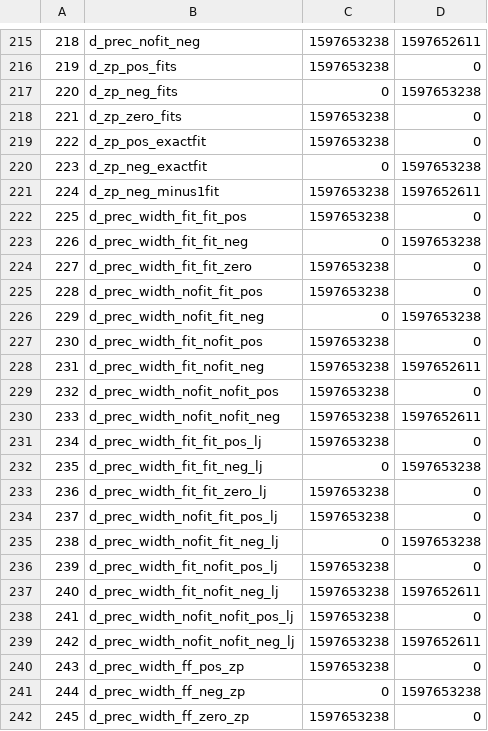
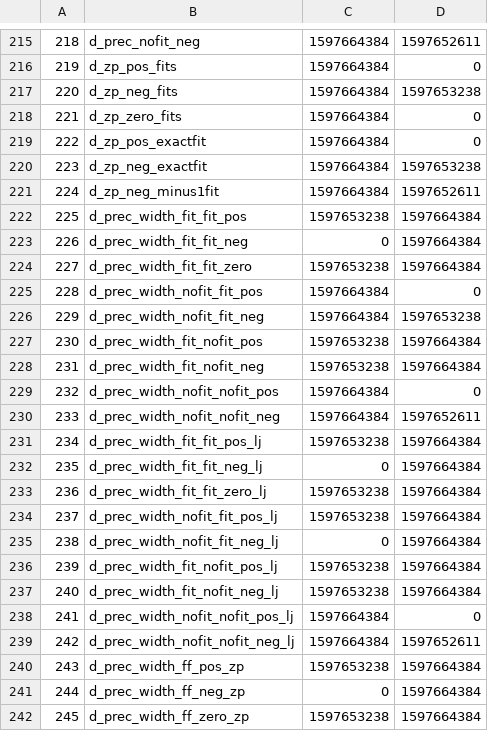
Before and after one commit to fica99/libftprintf, a CSV file: pft_4000_test/history.csv, drawn as a sheet; only a part is shown, gaps mark what is left out; the diff covers the shown part only.

```diff
--- a/pft_4000_test/history.csv
+++ b/pft_4000_test/history.csv
@@ -215,28 +215,28 @@
-218,d_prec_nofit_neg,1597653238,1597652611
-219,d_zp_pos_fits,1597653238,0
-220,d_zp_neg_fits,0,1597653238
-221,d_zp_zero_fits,1597653238,0
-222,d_zp_pos_exactfit,1597653238,0
-223,d_zp_neg_exactfit,0,1597653238
-224,d_zp_neg_minus1fit,1597653238,1597652611
-225,d_prec_width_fit_fit_pos,1597653238,0
-226,d_prec_width_fit_fit_neg,0,1597653238
-227,d_prec_width_fit_fit_zero,1597653238,0
-228,d_prec_width_nofit_fit_pos,1597653238,0
-229,d_prec_width_nofit_fit_neg,0,1597653238
-230,d_prec_width_fit_nofit_pos,1597653238,0
-231,d_prec_width_fit_nofit_neg,1597653238,1597652611
-232,d_prec_width_nofit_nofit_pos,1597653238,0
-233,d_prec_width_nofit_nofit_neg,1597653238,1597652611
-234,d_prec_width_fit_fit_pos_lj,1597653238,0
-235,d_prec_width_fit_fit_neg_lj,0,1597653238
-236,d_prec_width_fit_fit_zero_lj,1597653238,0
-237,d_prec_width_nofit_fit_pos_lj,1597653238,0
-238,d_prec_width_nofit_fit_neg_lj,0,1597653238
-239,d_prec_width_fit_nofit_pos_lj,1597653238,0
-240,d_prec_width_fit_nofit_neg_lj,1597653238,1597652611
-241,d_prec_width_nofit_nofit_pos_lj,1597653238,0
-242,d_prec_width_nofit_nofit_neg_lj,1597653238,1597652611
-243,d_prec_width_ff_pos_zp,1597653238,0
-244,d_prec_width_ff_neg_zp,0,1597653238
-245,d_prec_width_ff_zero_zp,1597653238,0
+218,d_prec_nofit_neg,1597664384,1597652611
+219,d_zp_pos_fits,1597664384,0
+220,d_zp_neg_fits,1597664384,1597653238
+221,d_zp_zero_fits,1597664384,0
+222,d_zp_pos_exactfit,1597664384,0
+223,d_zp_neg_exactfit,1597664384,1597653238
+224,d_zp_neg_minus1fit,1597664384,1597652611
+225,d_prec_width_fit_fit_pos,1597653238,1597664384
+226,d_prec_width_fit_fit_neg,0,1597664384
+227,d_prec_width_fit_fit_zero,1597653238,1597664384
+228,d_prec_width_nofit_fit_pos,1597664384,0
+229,d_prec_width_nofit_fit_neg,1597664384,1597653238
+230,d_prec_width_fit_nofit_pos,1597653238,1597664384
+231,d_prec_width_fit_nofit_neg,1597653238,1597664384
+232,d_prec_width_nofit_nofit_pos,1597664384,0
+233,d_prec_width_nofit_nofit_neg,1597664384,1597652611
+234,d_prec_width_fit_fit_pos_lj,1597653238,1597664384
+235,d_prec_width_fit_fit_neg_lj,0,1597664384
+236,d_prec_width_fit_fit_zero_lj,1597653238,1597664384
+237,d_prec_width_nofit_fit_pos_lj,1597653238,1597664384
+238,d_prec_width_nofit_fit_neg_lj,0,1597664384
+239,d_prec_width_fit_nofit_pos_lj,1597653238,1597664384
+240,d_prec_width_fit_nofit_neg_lj,1597653238,1597664384
+241,d_prec_width_nofit_nofit_pos_lj,1597664384,0
+242,d_prec_width_nofit_nofit_neg_lj,1597664384,1597652611
+243,d_prec_width_ff_pos_zp,1597653238,1597664384
+244,d_prec_width_ff_neg_zp,0,1597664384
+245,d_prec_width_ff_zero_zp,1597653238,1597664384
```
Also changed, not shown: 52 edited cells elsewhere in this file, 9 other files.
